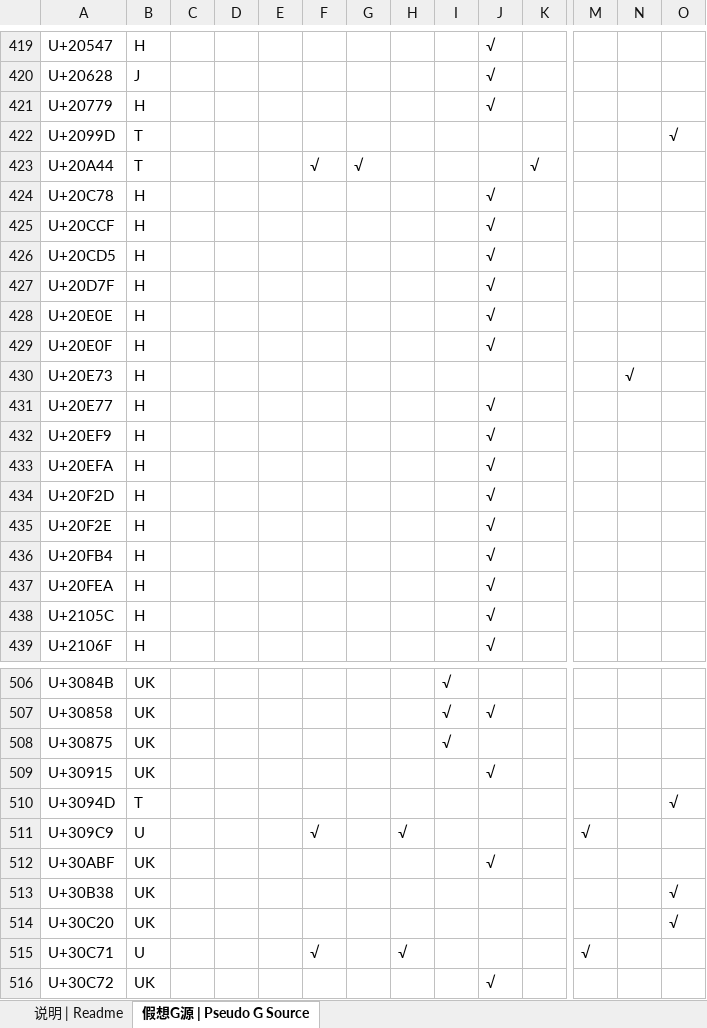
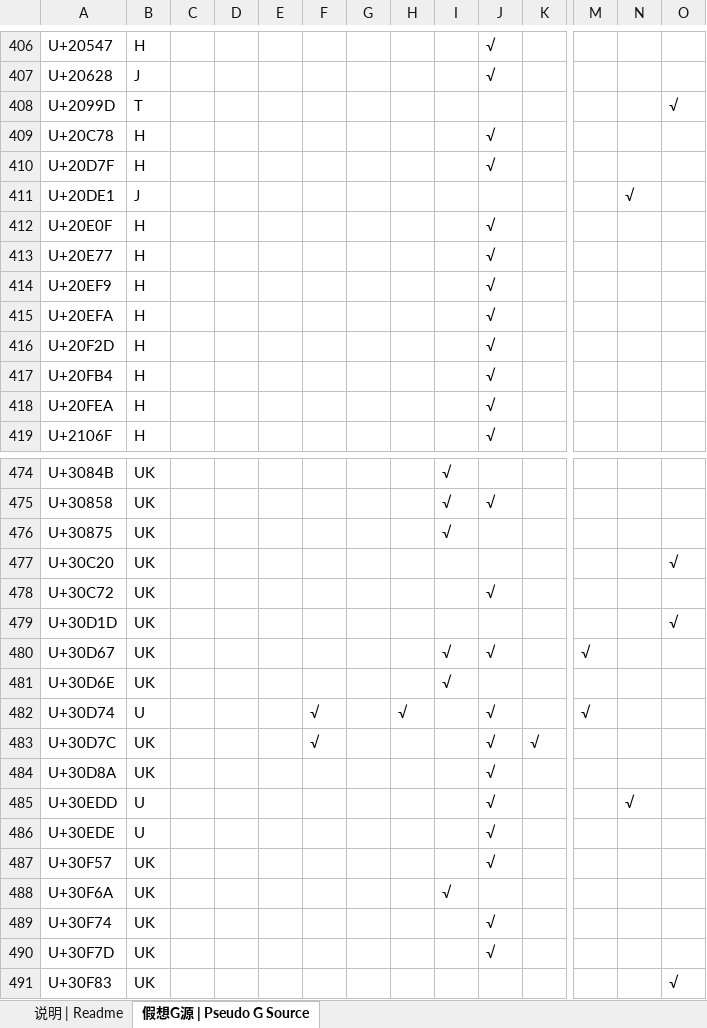
Before and after one commit to takushun-wu/WenJinMincho, an Excel workbook: etc/fakeG.xlsx, sheet 假想G源 | Pseudo G Source, drawn as a sheet; only a part is shown, gaps mark what is left out; the shorter side is filled out with more unchanged rows; values as stored, in another font and other column widths than the file's, no borders; conditional formats not drawn; removed rows and columns are numbered as before the commit, all else as after; rows hold the shown columns only; the diff covers the shown part only; the diff names each change by its address in the sheet, - before the commit and + after, or states it on an @@ line.

```diff
--- a/etc/fakeG.xlsx (sheet 假想G源 | Pseudo G Source)
+++ b/etc/fakeG.xlsx (sheet 假想G源 | Pseudo G Source)
-row 421: U+20779 | H |  |  |  |  |  |  |  | √
-row 423: U+20A44 | T |  |  |  | √ | √ |  |  |  | √
-row 425: U+20CCF | H |  |  |  |  |  |  |  | √
-row 426: U+20CD5 | H |  |  |  |  |  |  |  | √
-row 428: U+20E0E | H |  |  |  |  |  |  |  | √
+row 411: U+20DE1 | J |  |  |  |  |  |  |  |  |  |  | √
-row 430: U+20E73 | H |  |  |  |  |  |  |  |  |  |  | √
-row 435: U+20F2E | H |  |  |  |  |  |  |  | √
-row 438: U+2105C | H |  |  |  |  |  |  |  | √
-row 509: U+30915 | UK |  |  |  |  |  |  |  | √
-row 510: U+3094D | T |  |  |  |  |  |  |  |  |  |  |  | √
-row 511: U+309C9 | U |  |  |  | √ |  | √ |  |  |  | √
-row 512: U+30ABF | UK |  |  |  |  |  |  |  | √
-row 513: U+30B38 | UK |  |  |  |  |  |  |  |  |  |  |  | √
-row 515: U+30C71 | U |  |  |  | √ |  | √ |  |  |  | √
```
Also changed, not shown: 32 removed rows and 3 edited cells elsewhere in this sheet, 18 other files.
